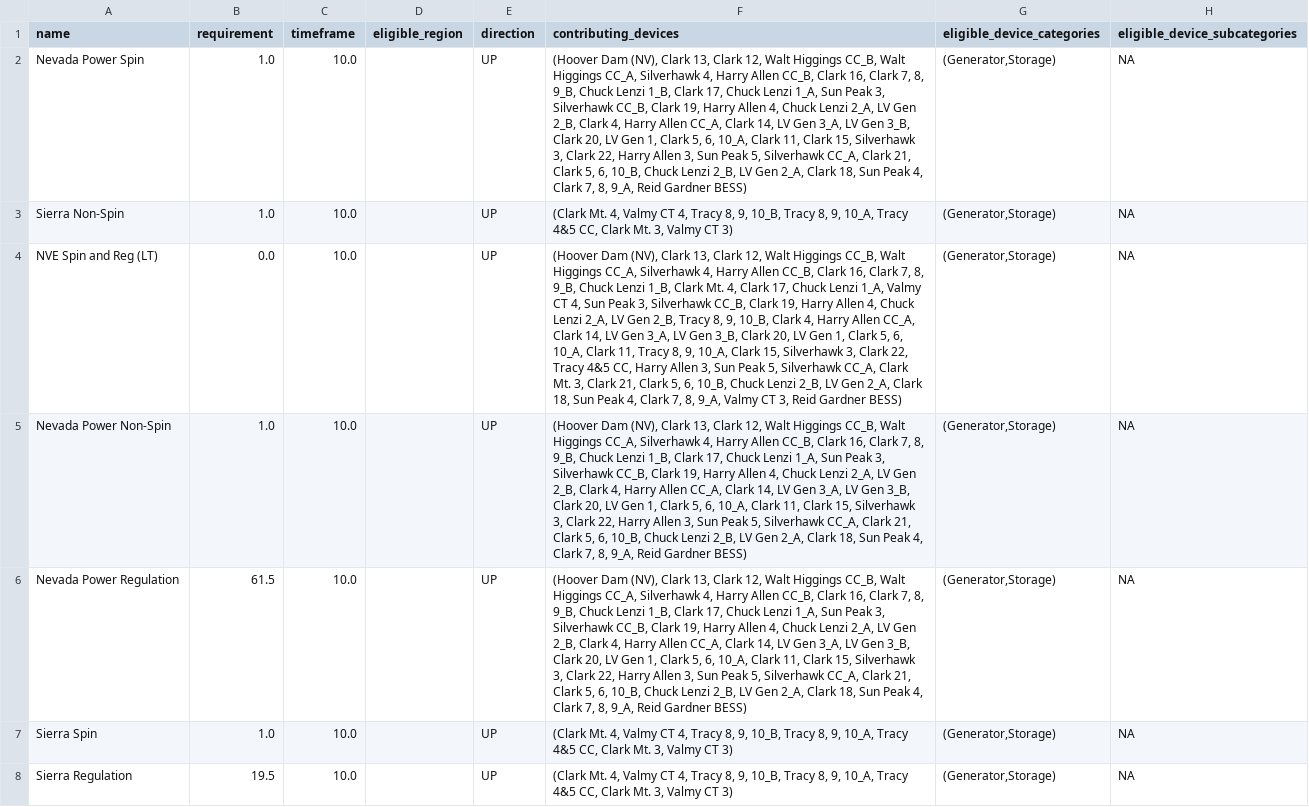
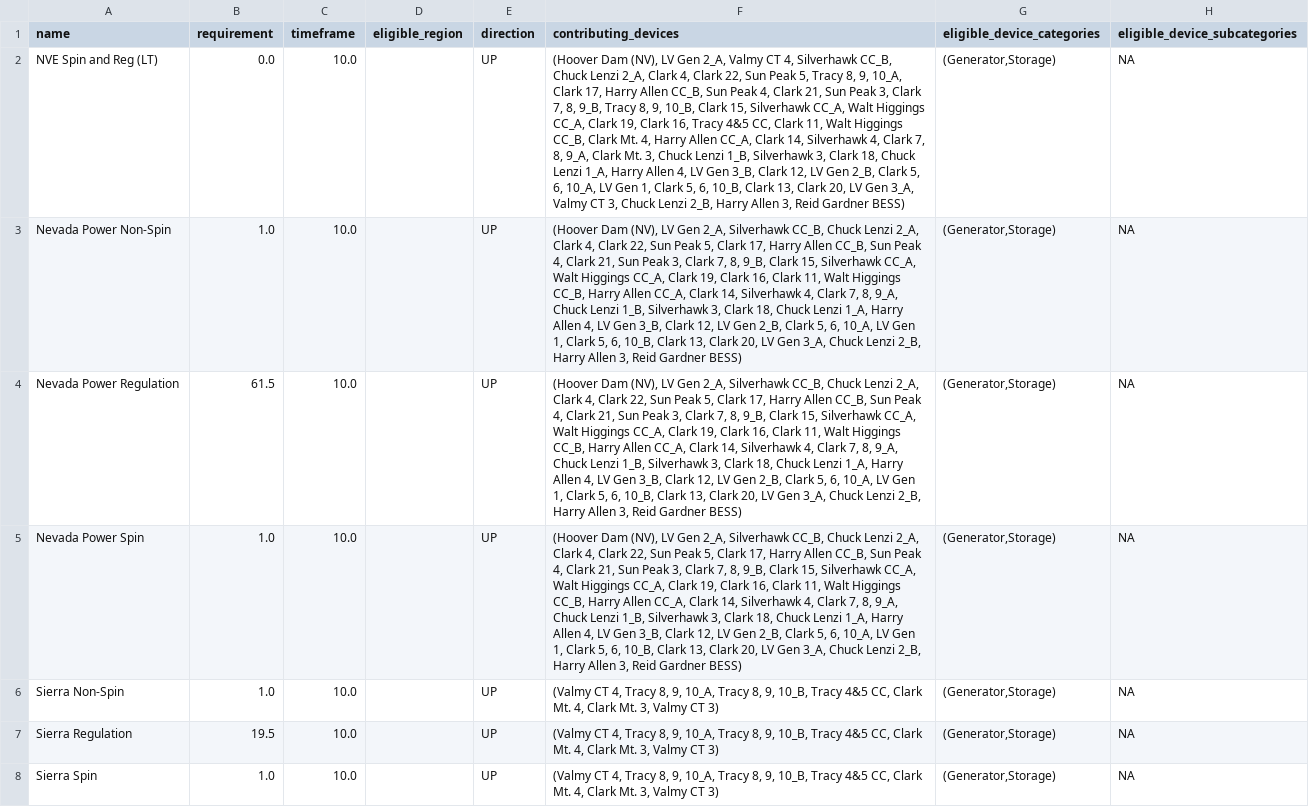
Before and after one commit to ktehranchi/FPA_NVE_Sienna, a CSV file: Projects/NVE/output_stable_dec24/reserves.csv, drawn as a sheet; removed rows and columns are numbered as before the commit, all else as after; the diff names each change by its address in the sheet, - before the commit and + after, or states it on an @@ line.

Commit message:
Re-parsed XML (CSV rows sorted alphabetically, skipping islanded `OATT Reserves for LT` bus)

```diff
--- a/Projects/NVE/output_stable_dec24/reserves.csv
+++ b/Projects/NVE/output_stable_dec24/reserves.csv
-row 2: Nevada Power Spin | 1.0 | 10.0 |  | UP | (Hoover Dam (NV), Clark 13, Clark 12, Walt Higgings CC_B, Walt Higgings CC_A, Silverhawk 4, Harry Allen CC_B, Clark 16, Clark 7, 8, 9_B, Chuck Lenzi 1_B, Clark 17, Chuck Lenzi 1_A, Sun Peak 3, Silverhawk CC_B, Clark 19, Harry Allen 4, Chuck Lenzi 2_A, LV Gen 2_B, Clark 4, Harry Allen CC_A, Clark 14, LV Gen 3_A, LV Gen 3_B, Clark 20, LV Gen 1, Clark 5, 6, 10_A, Clark 11, Clark 15, Silverhawk 3, Clark 22, Harry Allen 3, Sun Peak 5, Silverhawk CC_A, Clark 21, Clark 5, 6, 10_B, Chuck Lenzi 2_B, LV Gen 2_A, Clark 18, Sun Peak 4, Clark 7, 8, 9_A, Reid Gardner BESS) | (Generator,Storage) | NA
-row 3: Sierra Non-Spin | 1.0 | 10.0 |  | UP | (Clark Mt. 4, Valmy CT 4, Tracy 8, 9, 10_B, Tracy 8, 9, 10_A, Tracy 4&5 CC, Clark Mt. 3, Valmy CT 3) | (Generator,Storage) | NA
-F2 (contributing_devices): …Dam (NV), Clark 13, Clark 12, Walt Higgings CC_B, Walt Higgings CC_A, Silverhawk 4, Harry Allen CC_B, Clark 16, Clark 7, 8, 9_B, Chuck Lenzi 1_B, Clark Mt. 4, Clark 17, Chuck Lenzi 1_A, Valmy CT 4, Sun Peak 3, Silverhawk CC_B, Clark 19, Harry Allen 4, Chuck Lenzi 2_A, LV Gen 2_B, Tracy 8, 9, 10_B, Clark 4, Harry Allen CC_A, Clark 14, LV Gen 3_A, LV Gen 3_B, Clark 20, LV Gen 1, Clark 5, 6, 10_A, Clark 11, Tracy 8, 9, 10_A, Clark 15, Silverhawk 3, Clark 22, Tracy 4&5 CC, Harry Allen 3, Sun Peak 5, Silverhawk CC_A, Clark Mt. 3, Clark 21, Clark 5, 6, 10_B, Chuck Lenzi 2_B, LV Gen 2_A, Clark 18, Sun Peak 4, Clark 7, 8, 9_A, Valmy CT 3, Reid…
+F2 (contributing_devices): …Dam (NV), LV Gen 2_A, Valmy CT 4, Silverhawk CC_B, Chuck Lenzi 2_A, Clark 4, Clark 22, Sun Peak 5, Tracy 8, 9, 10_A, Clark 17, Harry Allen CC_B, Sun Peak 4, Clark 21, Sun Peak 3, Clark 7, 8, 9_B, Tracy 8, 9, 10_B, Clark 15, Silverhawk CC_A, Walt Higgings CC_A, Clark 19, Clark 16, Tracy 4&5 CC, Clark 11, Walt Higgings CC_B, Clark Mt. 4, Harry Allen CC_A, Clark 14, Silverhawk 4, Clark 7, 8, 9_A, Clark Mt. 3, Chuck Lenzi 1_B, Silverhawk 3, Clark 18, Chuck Lenzi 1_A, Harry Allen 4, LV Gen 3_B, Clark 12, LV Gen 2_B, Clark 5, 6, 10_A, LV Gen 1, Clark 5, 6, 10_B, Clark 13, Clark 20, LV Gen 3_A, Valmy CT 3, Chuck Lenzi 2_B, Harry Allen 3, Reid…
-F3:F4 (contributing_devices): …Dam (NV), Clark 13, Clark 12, Walt Higgings CC_B, Walt Higgings CC_A, Silverhawk 4, Harry Allen CC_B, Clark 16, Clark 7, 8, 9_B, Chuck Lenzi 1_B, Clark 17, Chuck Lenzi 1_A, Sun Peak 3, Silverhawk CC_B, Clark 19, Harry Allen 4, Chuck Lenzi 2_A, LV Gen 2_B, Clark 4, Harry Allen CC_A, Clark 14, LV Gen 3_A, LV Gen 3_B, Clark 20, LV Gen 1, Clark 5, 6, 10_A, Clark 11, Clark 15, Silverhawk 3, Clark 22, Harry Allen 3, Sun Peak 5, Silverhawk CC_A, Clark 21, Clark 5, 6, 10_B, Chuck Lenzi 2_B, LV Gen 2_A, Clark 18, Sun Peak 4, Clark 7, 8, 9_A, Reid Gardner…
+F3:F4 (contributing_devices): …Dam (NV), LV Gen 2_A, Silverhawk CC_B, Chuck Lenzi 2_A, Clark 4, Clark 22, Sun Peak 5, Clark 17, Harry Allen CC_B, Sun Peak 4, Clark 21, Sun Peak 3, Clark 7, 8, 9_B, Clark 15, Silverhawk CC_A, Walt Higgings CC_A, Clark 19, Clark 16, Clark 11, Walt Higgings CC_B, Harry Allen CC_A, Clark 14, Silverhawk 4, Clark 7, 8, 9_A, Chuck Lenzi 1_B, Silverhawk 3, Clark 18, Chuck Lenzi 1_A, Harry Allen 4, LV Gen 3_B, Clark 12, LV Gen 2_B, Clark 5, 6, 10_A, LV Gen 1, Clark 5, 6, 10_B, Clark 13, Clark 20, LV Gen 3_A, Chuck Lenzi 2_B, Harry Allen 3, Reid Gardner…
+row 5: Nevada Power Spin | 1.0 | 10.0 |  | UP | (Hoover Dam (NV), LV Gen 2_A, Silverhawk CC_B, Chuck Lenzi 2_A, Clark 4, Clark 22, Sun Peak 5, Clark 17, Harry Allen CC_B, Sun Peak 4, Clark 21, Sun Peak 3, Clark 7, 8, 9_B, Clark 15, Silverhawk CC_A, Walt Higgings CC_A, Clark 19, Clark 16, Clark 11, Walt Higgings CC_B, Harry Allen CC_A, Clark 14, Silverhawk 4, Clark 7, 8, 9_A, Chuck Lenzi 1_B, Silverhawk 3, Clark 18, Chuck Lenzi 1_A, Harry Allen 4, LV Gen 3_B, Clark 12, LV Gen 2_B, Clark 5, 6, 10_A, LV Gen 1, Clark 5, 6, 10_B, Clark 13, Clark 20, LV Gen 3_A, Chuck Lenzi 2_B, Harry Allen 3, Reid Gardner BESS) | (Generator,Storage) | NA
-A6 (name): Sierra Spin
+A6 (name): Sierra Non-Spin
-F6:F7 (contributing_devices): (Clark Mt. 4, Valmy CT 4, Tracy 8, 9, 10_B, Tracy 8, 9, 10_A, Tracy 4&5 CC, Clark Mt.…
+F6:F7 (contributing_devices): (Valmy CT 4, Tracy 8, 9, 10_A, Tracy 8, 9, 10_B, Tracy 4&5 CC, Clark Mt. 4, Clark Mt.…
+row 8: Sierra Spin | 1.0 | 10.0 |  | UP | (Valmy CT 4, Tracy 8, 9, 10_A, Tracy 8, 9, 10_B, Tracy 4&5 CC, Clark Mt. 4, Clark Mt. 3, Valmy CT 3) | (Generator,Storage) | NA
```
Also changed, not shown: Projects/NVE/output_stable_dec24/Data/ThermalStandard_Rating Factor_._2030.csv, Projects/NVE/output_stable_dec24/branch.csv, 9 other files.
